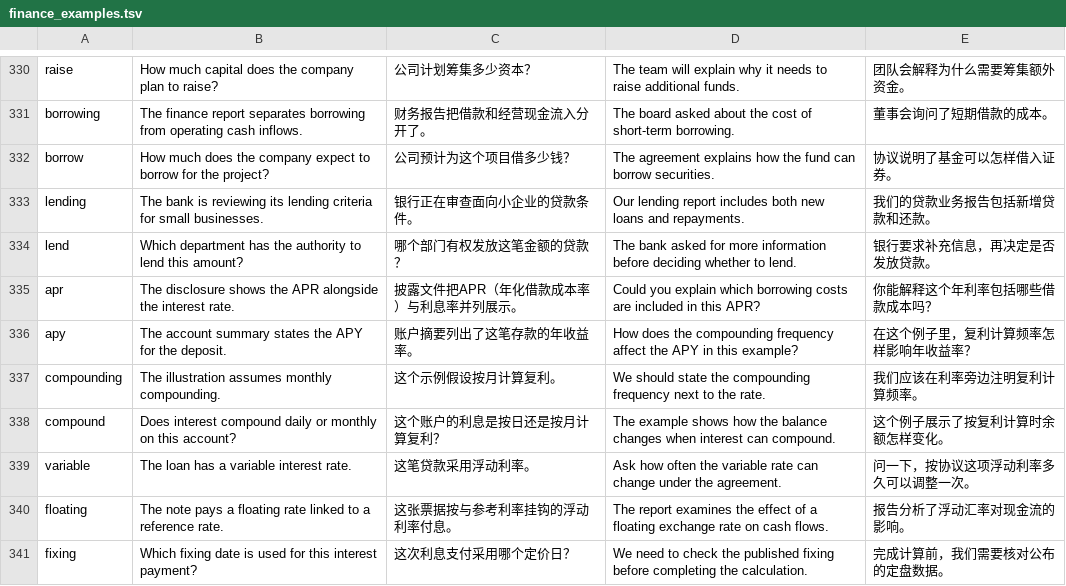
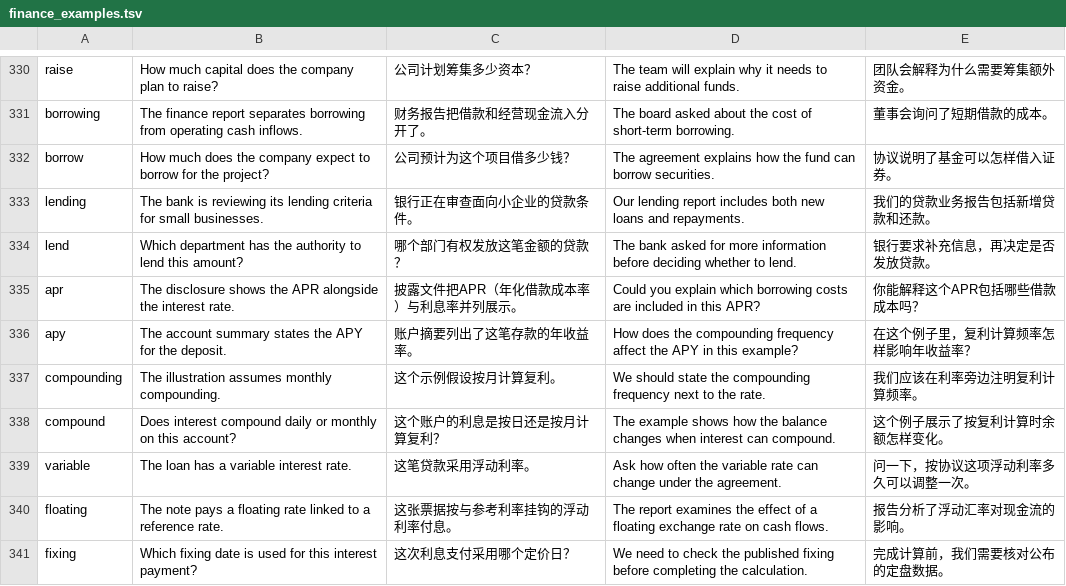
Before and after one commit to juege-osh/osh-english-learning, a TSV file: qa/finance_examples.tsv, drawn as a sheet; only a part is shown, gaps mark what is left out.

```diff
--- a/qa/finance_examples.tsv
+++ b/qa/finance_examples.tsv
@@ -334,3 +334,3 @@ lending	The bank is reviewing its lending criteria for small businesses.	银行
 lend	Which department has the authority to lend this amount?	哪个部门有权发放这笔金额的贷款？	The bank asked for more information before deciding whether to lend.	银行要求补充信息，再决定是否发放贷款。
-apr	The disclosure shows the APR alongside the interest rate.	披露文件把APR（年化借款成本率）与利息率并列展示。	Could you explain which borrowing costs are included in this APR?	你能解释这个年利率包括哪些借款成本吗？
+apr	The disclosure shows the APR alongside the interest rate.	披露文件把APR（年化借款成本率）与利息率并列展示。	Could you explain which borrowing costs are included in this APR?	你能解释这个APR包括哪些借款成本吗？
 apy	The account summary states the APY for the deposit.	账户摘要列出了这笔存款的年收益率。	How does the compounding frequency affect the APY in this example?	在这个例子里，复利计算频率怎样影响年收益率？
```
Also changed, not shown: qa/finance_reviewed.tsv, 6 other files.
